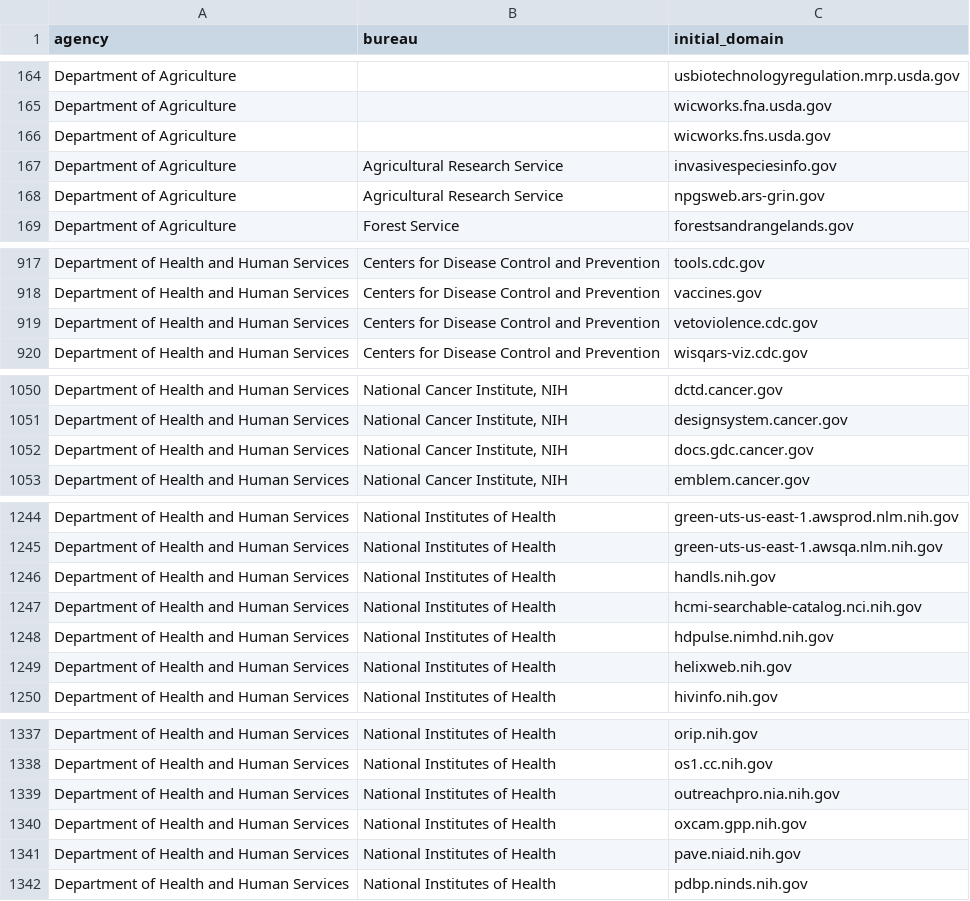
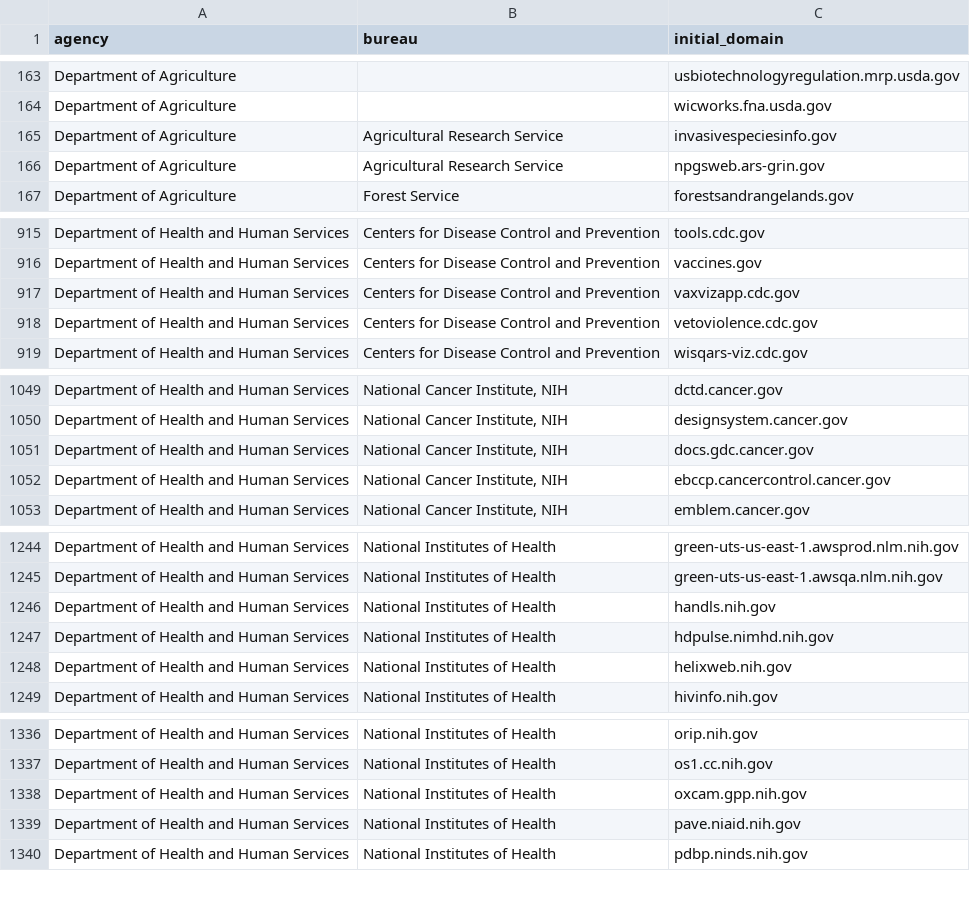
Before and after one commit to GSA/public-website-inventory, a CSV file: reports/candidates_for_addition.csv, drawn as a sheet; only a part is shown, gaps mark what is left out; the diff covers the shown part only.

```diff
--- a/reports/candidates_for_addition.csv
+++ b/reports/candidates_for_addition.csv
@@ -165,3 +164,2 @@ Department of Agriculture,,usbiotechnologyregulation.mrp.usda.gov
 Department of Agriculture,,wicworks.fna.usda.gov
-Department of Agriculture,,wicworks.fns.usda.gov
 Department of Agriculture,Agricultural Research Service,invasivespeciesinfo.gov
@@ -918,2 +916,3 @@ Department of Health and Human Services,Centers for Disease Control and Preventi
 Department of Health and Human Services,Centers for Disease Control and Prevention,vaccines.gov
+Department of Health and Human Services,Centers for Disease Control and Prevention,vaxvizapp.cdc.gov
 Department of Health and Human Services,Centers for Disease Control and Prevention,vetoviolence.cdc.gov
@@ -1052,2 +1051,3 @@ Department of Health and Human Services,"National Cancer Institute, NIH",designs
 Department of Health and Human Services,"National Cancer Institute, NIH",docs.gdc.cancer.gov
+Department of Health and Human Services,"National Cancer Institute, NIH",ebccp.cancercontrol.cancer.gov
 Department of Health and Human Services,"National Cancer Institute, NIH",emblem.cancer.gov
@@ -1246,3 +1246,2 @@ Department of Health and Human Services,National Institutes of Health,green-uts-
 Department of Health and Human Services,National Institutes of Health,handls.nih.gov
-Department of Health and Human Services,National Institutes of Health,hcmi-searchable-catalog.nci.nih.gov
 Department of Health and Human Services,National Institutes of Health,hdpulse.nimhd.nih.gov
@@ -1338,3 +1337,2 @@ Department of Health and Human Services,National Institutes of Health,orip.nih.g
 Department of Health and Human Services,National Institutes of Health,os1.cc.nih.gov
-Department of Health and Human Services,National Institutes of Health,outreachpro.nia.nih.gov
 Department of Health and Human Services,National Institutes of Health,oxcam.gpp.nih.gov
```
Also changed, not shown: 4 added rows, 3 removed rows and 1 edited cell elsewhere in this file, 2 other files.
